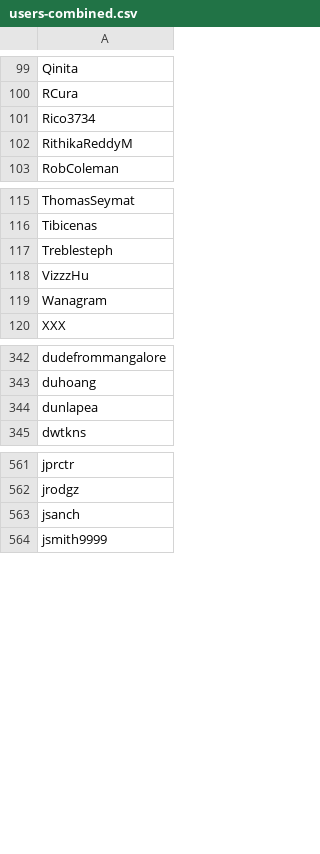
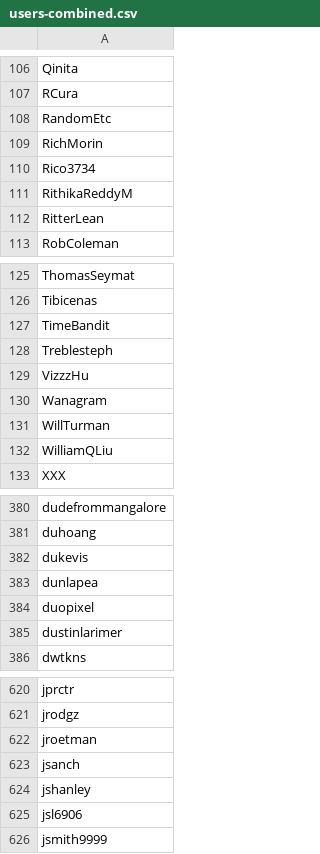
Before and after one commit to enjalot/blockbuilder-search-index, a CSV file: data/users-combined.csv, drawn as a sheet; only a part is shown, gaps mark what is left out; the diff covers the shown part only.

```diff
--- a/data/users-combined.csv
+++ b/data/users-combined.csv
@@ -100,4 +107,7 @@ Qinita
 RCura
+RandomEtc
+RichMorin
 Rico3734
 RithikaReddyM
+RitterLean
 RobColeman
@@ -116,2 +126,3 @@ ThomasSeymat
 Tibicenas
+TimeBandit
 Treblesteph
@@ -119,2 +130,4 @@ VizzzHu
 Wanagram
+WillTurman
+WilliamQLiu
 XXX
@@ -343,3 +381,6 @@ dudefrommangalore
 duhoang
+dukevis
 dunlapea
+duopixel
+dustinlarimer
 dwtkns
@@ -562,3 +621,6 @@ jprctr
 jrodgz
+jroetman
 jsanch
+jshanley
+jsl6906
 jsmith9999
```
Also changed, not shown: 98 added rows elsewhere in this file, data/usables.csv, 2 other files.
